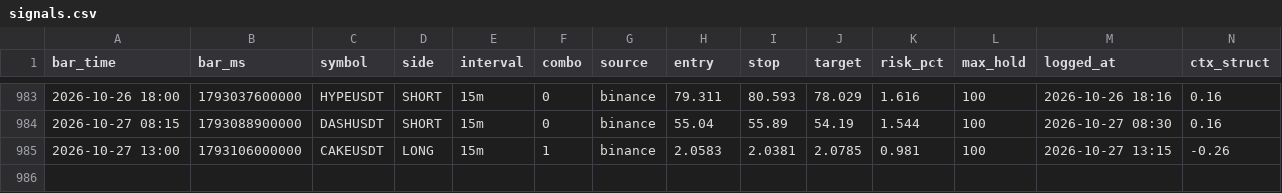
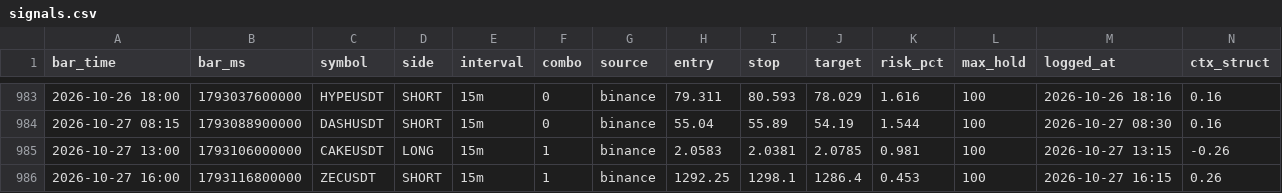
Before and after one commit to igore4eek/oz-scanner, a CSV file: signals.csv, drawn as a sheet; only a part is shown, gaps mark what is left out; rows hold the shown columns only; the diff names each change by its address in the sheet, - before the commit and + after, or states it on an @@ line.

Commit message:
signals 2026-10-27 18:15 local

```diff
--- a/signals.csv
+++ b/signals.csv
+row 986: 2026-10-27 16:00 | 1793116800000 | ZECUSDT | SHORT | 15m | 1 | binance | 1292.25 | 1298.1 | 1286.4 | 0.453 | 100 | 2026-10-27 16:15 | 0.26
```
Also changed, not shown: 1 other file.
